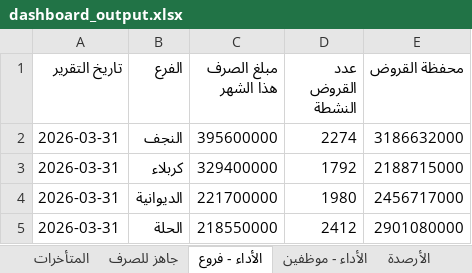
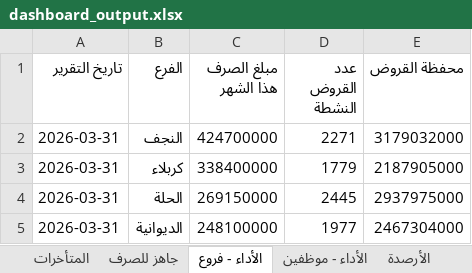
Before and after one commit to fahaD22-sys/amalkom-dashboard, an Excel workbook: output/dashboard_output.xlsx, sheet الأداء - فروع, drawn as a sheet; values as stored, in another font and other column widths than the file's, no borders; removed rows and columns are numbered as before the commit, all else as after; the diff names each change by its address in the sheet, - before the commit and + after, or states it on an @@ line.

```diff
--- a/output/dashboard_output.xlsx (sheet الأداء - فروع)
+++ b/output/dashboard_output.xlsx (sheet الأداء - فروع)
-C2 (مبلغ الصرف هذا الشهر): 395600000
+C2 (مبلغ الصرف هذا الشهر): 424700000
-D2 (عدد القروض النشطة): 2274
+D2 (عدد القروض النشطة): 2271
-E2 (محفظة القروض): 3186632000
+E2 (محفظة القروض): 3179032000
-C3 (مبلغ الصرف هذا الشهر): 329400000
+C3 (مبلغ الصرف هذا الشهر): 338400000
-D3 (عدد القروض النشطة): 1792
+D3 (عدد القروض النشطة): 1779
-E3 (محفظة القروض): 2188715000
+E3 (محفظة القروض): 2187905000
-row 4: 2026-03-31 | الديوانية | 221700000 | 1980 | 2456717000
-C4 (مبلغ الصرف هذا الشهر): 218550000
+C4 (مبلغ الصرف هذا الشهر): 269150000
-D4 (عدد القروض النشطة): 2412
+D4 (عدد القروض النشطة): 2445
-E4 (محفظة القروض): 2901080000
+E4 (محفظة القروض): 2937975000
+row 5: 2026-03-31 | الديوانية | 248100000 | 1977 | 2467304000
```
Also changed, not shown: sheet الأداء - موظفين, sheet جاهز للصرف, sheet المتأخرات.
